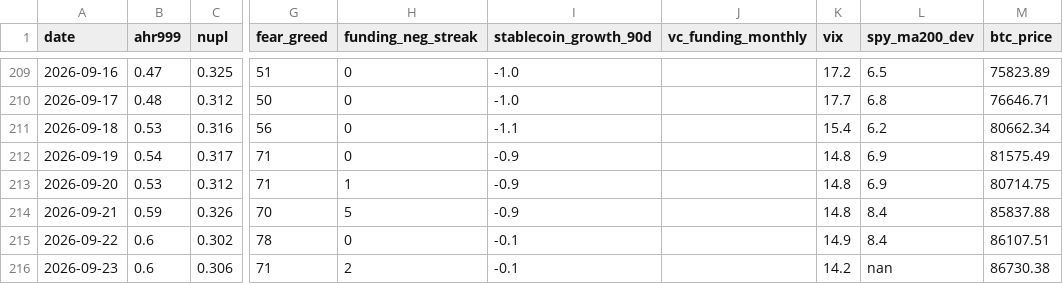
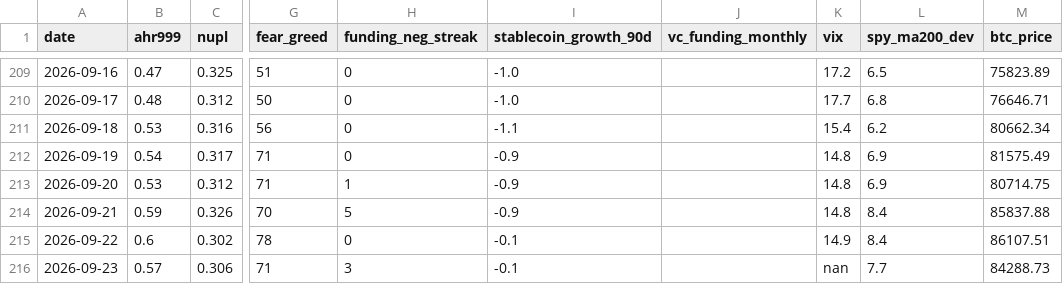
Before and after one commit to June911/personal-site, a CSV file: indicators/history.csv, drawn as a sheet; only a part is shown, gaps mark what is left out; the diff names each change by its address in the sheet, - before the commit and + after, or states it on an @@ line.

```diff
--- a/indicators/history.csv
+++ b/indicators/history.csv
-B216 (ahr999): 0.6
+B216 (ahr999): 0.57
-H216 (funding_neg_streak): 2
+H216 (funding_neg_streak): 3
-K216 (vix): 14.2
+K216 (vix): nan
-L216 (spy_ma200_dev): nan
+L216 (spy_ma200_dev): 7.7
-M216 (btc_price): 86730.38
+M216 (btc_price): 84288.73
```
Also changed, not shown: 1 other file.
